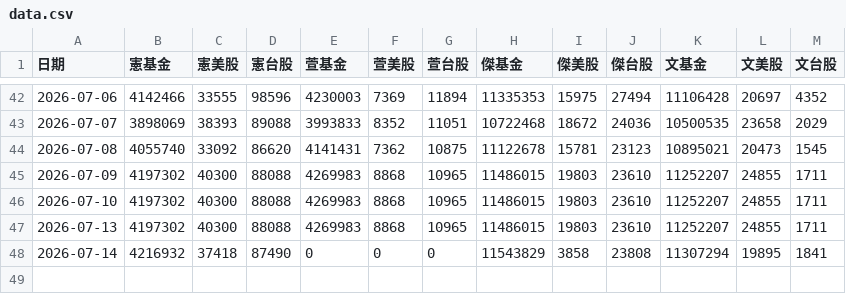
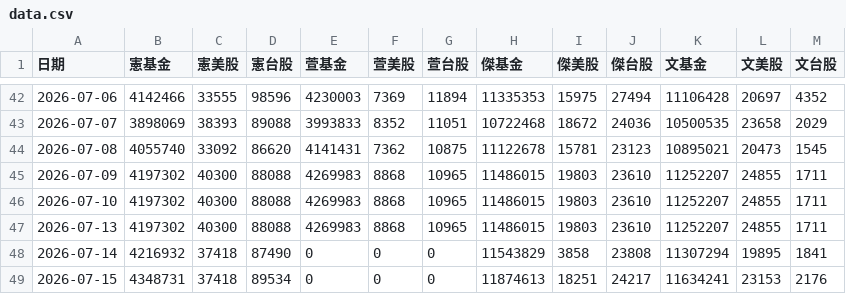
Before and after one commit to mussinakk-ux/family, a CSV file: data.csv, drawn as a sheet; only a part is shown, gaps mark what is left out.

Commit message:
Update family asset data 2026-07-15 13:15:55

```diff
--- a/data.csv
+++ b/data.csv
@@ -48 +48,2 @@
 2026-07-14,4216932,37418,87490,0,0,0,11543829,3858,23808,11307294,19895,1841
+2026-07-15,4348731,37418,89534,0,0,0,11874613,18251,24217,11634241,23153,2176
```
